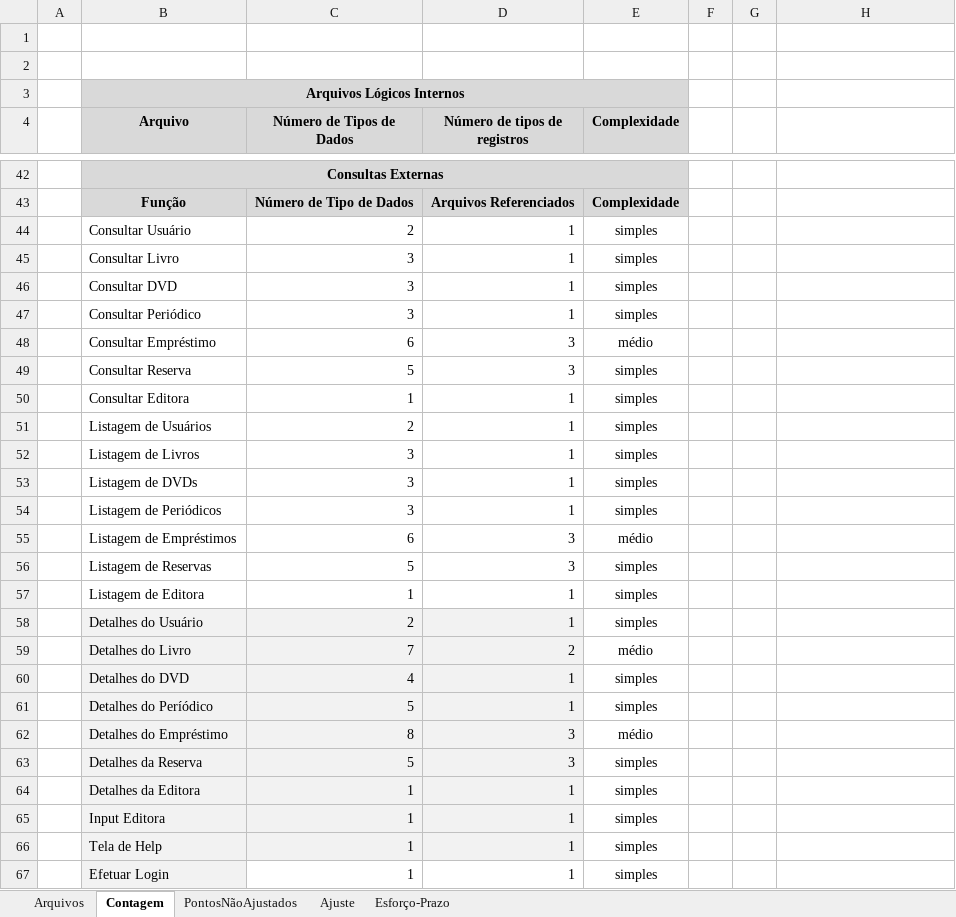
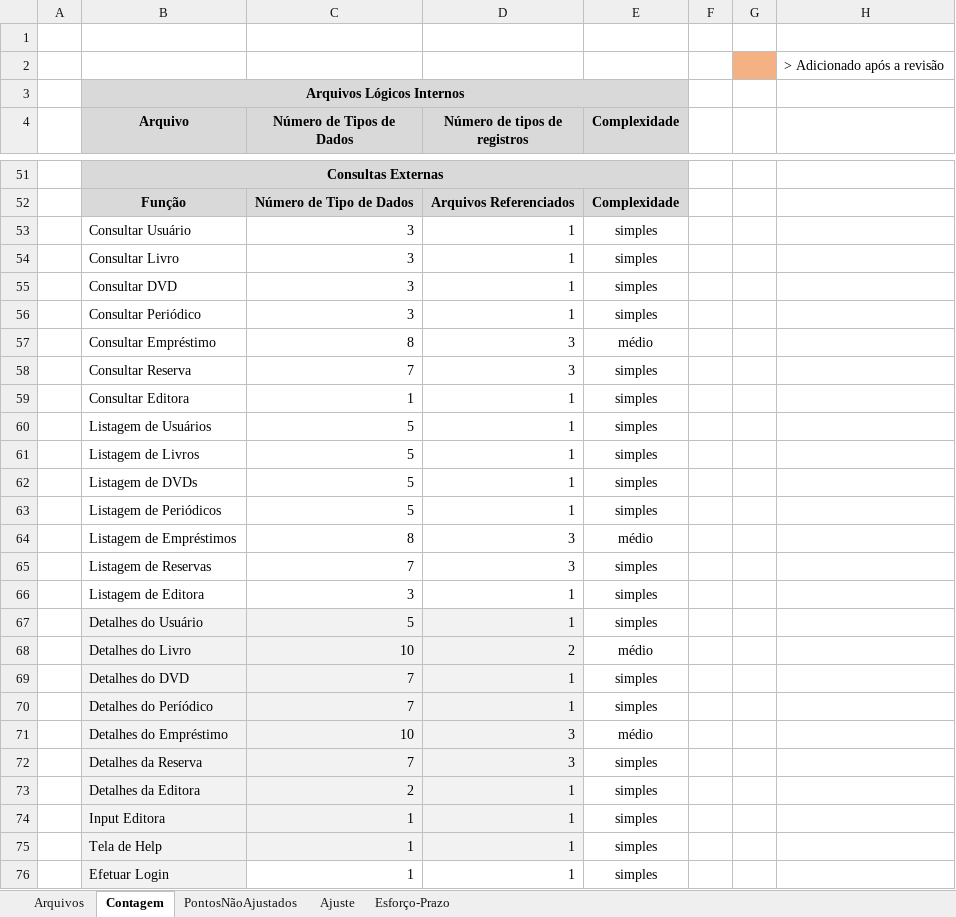
Before and after one commit to Frauches/TCC, an Excel workbook: Documentos/Planilhas - Tabelas - Quadros/FPA_Revisão.xlsx, sheet Contagem, drawn as a sheet; only a part is shown, gaps mark what is left out; values as stored, in another font and other column widths than the file's, no borders; conditional formats not drawn; addresses are those after the commit; the diff covers the shown part only; the diff names each change by its address in the sheet, - before the commit and + after, or states it on an @@ line.

```diff
--- a/Documentos/Planilhas - Tabelas - Quadros/FPA_Revisão.xlsx (sheet Contagem)
+++ b/Documentos/Planilhas - Tabelas - Quadros/FPA_Revisão.xlsx (sheet Contagem)
-G2 fill: none
+G2 fill: #F4B183
-H2: (empty)
+H2: > Adicionado após a revisão
-C53 (Número de Tipos de Dados): 2
+C53 (Número de Tipos de Dados): 3
-C57 (Número de Tipos de Dados): 6
+C57 (Número de Tipos de Dados): 8
-C58 (Número de Tipos de Dados): 5
+C58 (Número de Tipos de Dados): 7
-C60 (Número de Tipos de Dados): 2
+C60 (Número de Tipos de Dados): 5
-C61:C63 (Número de Tipos de Dados): 3
+C61:C63 (Número de Tipos de Dados): 5
-C64 (Número de Tipos de Dados): 6
+C64 (Número de Tipos de Dados): 8
-C65 (Número de Tipos de Dados): 5
+C65 (Número de Tipos de Dados): 7
-C66 (Número de Tipos de Dados): 1
+C66 (Número de Tipos de Dados): 3
-C67 (Número de Tipos de Dados): 2
+C67 (Número de Tipos de Dados): 5
-C68 (Número de Tipos de Dados): 7
+C68 (Número de Tipos de Dados): 10
-C69 (Número de Tipos de Dados): 4
+C69 (Número de Tipos de Dados): 7
-C70 (Número de Tipos de Dados): 5
+C70 (Número de Tipos de Dados): 7
-C71 (Número de Tipos de Dados): 8
+C71 (Número de Tipos de Dados): 10
-C72 (Número de Tipos de Dados): 5
+C72 (Número de Tipos de Dados): 7
-C73 (Número de Tipos de Dados): 1
+C73 (Número de Tipos de Dados): 2
```
Also changed, not shown: 21 added rows, 2 removed rows and 35 edited cells elsewhere in this sheet, sheet Arquivos, formulas that keep their value, 2 other files.
